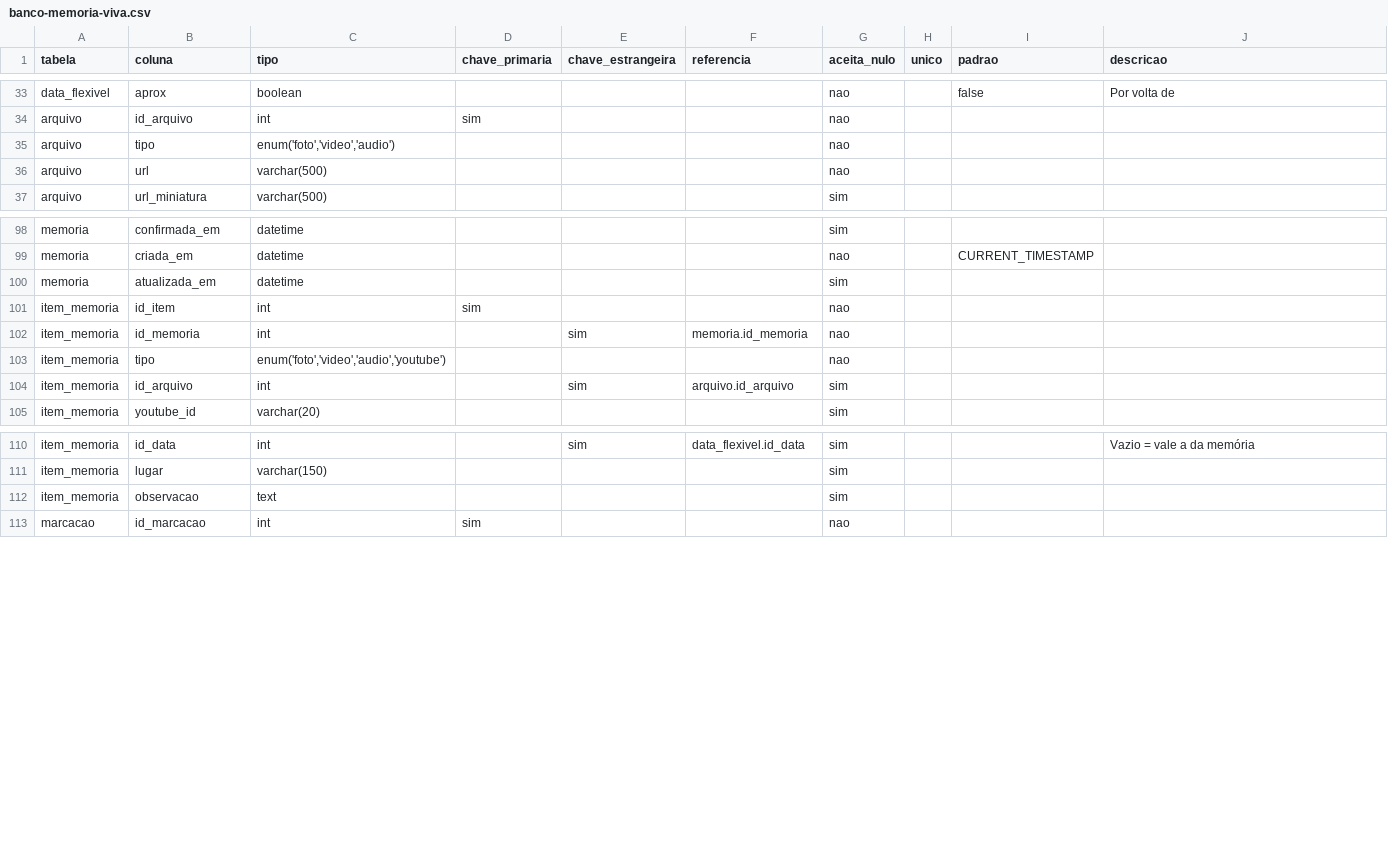
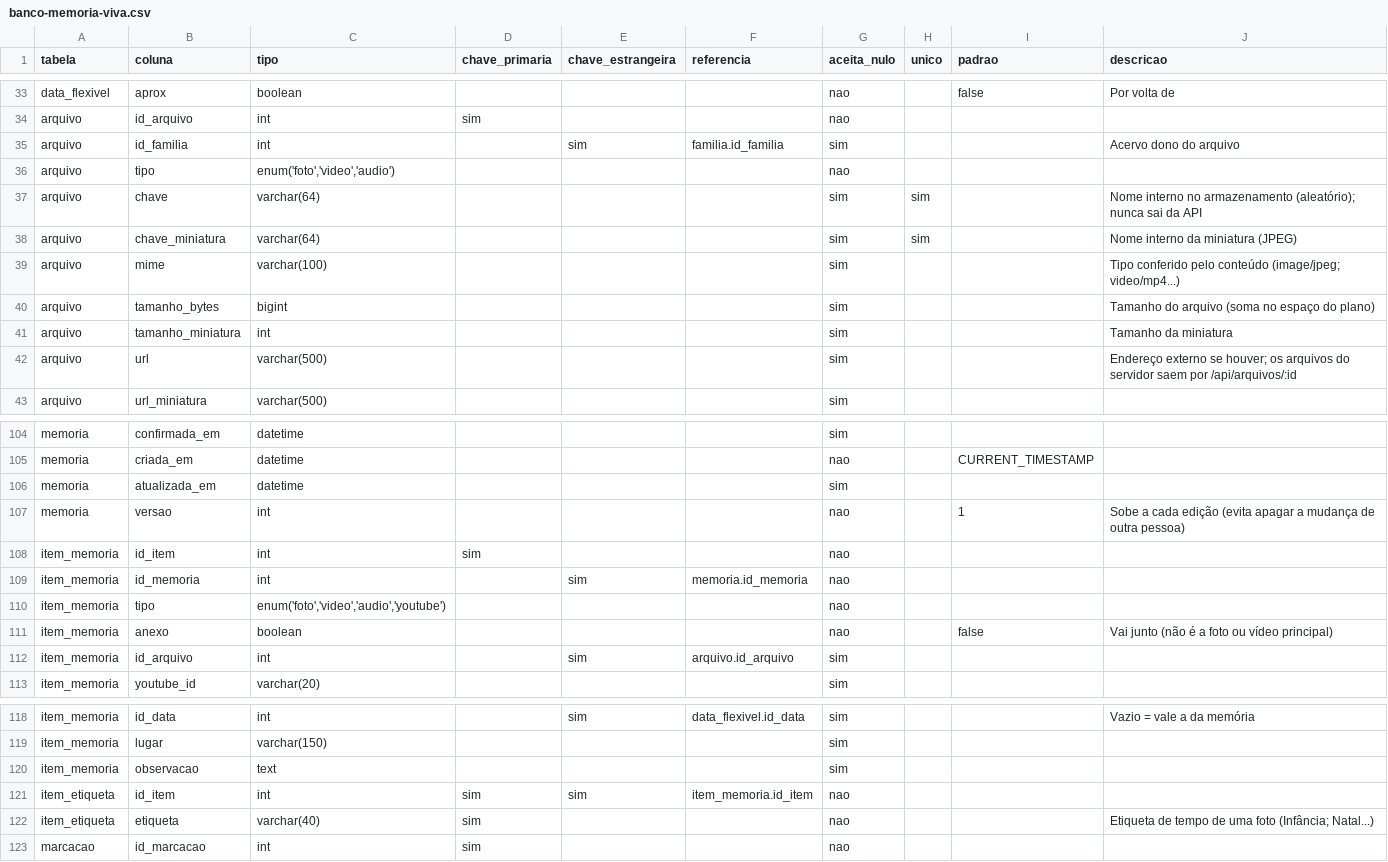
Before and after one commit to memoria-viva-projeto/memoria-viva-react, a CSV file: memoria-viva/db/banco-memoria-viva.csv, drawn as a sheet; only a part is shown, gaps mark what is left out.

```diff
--- a/memoria-viva/db/banco-memoria-viva.csv
+++ b/memoria-viva/db/banco-memoria-viva.csv
@@ -34,4 +34,10 @@ data_flexivel,aprox,boolean,,,,nao,,false,Por volta de
 arquivo,id_arquivo,int,sim,,,nao,,,
+arquivo,id_familia,int,,sim,familia.id_familia,sim,,,Acervo dono do arquivo
 arquivo,tipo,"enum('foto','video','audio')",,,,nao,,,
-arquivo,url,varchar(500),,,,nao,,,
+arquivo,chave,varchar(64),,,,sim,sim,,Nome interno no armazenamento (aleatório); nunca sai da API
+arquivo,chave_miniatura,varchar(64),,,,sim,sim,,Nome interno da miniatura (JPEG)
+arquivo,mime,varchar(100),,,,sim,,,Tipo conferido pelo conteúdo (image/jpeg; video/mp4...)
+arquivo,tamanho_bytes,bigint,,,,sim,,,Tamanho do arquivo (soma no espaço do plano)
+arquivo,tamanho_miniatura,int,,,,sim,,,Tamanho da miniatura
+arquivo,url,varchar(500),,,,sim,,,Endereço externo se houver; os arquivos do servidor saem por /api/arquivos/:id
 arquivo,url_miniatura,varchar(500),,,,sim,,,
@@ -100,2 +106,3 @@ memoria,criada_em,datetime,,,,nao,,CURRENT_TIMESTAMP,
 memoria,atualizada_em,datetime,,,,sim,,,
+memoria,versao,int,,,,nao,,1,Sobe a cada edição (evita apagar a mudança de outra pessoa)
 item_memoria,id_item,int,sim,,,nao,,,
@@ -103,2 +110,3 @@ item_memoria,id_memoria,int,,sim,memoria.id_memoria,nao,,,
 item_memoria,tipo,"enum('foto','video','audio','youtube')",,,,nao,,,
+item_memoria,anexo,boolean,,,,nao,,false,Vai junto (não é a foto ou vídeo principal)
 item_memoria,id_arquivo,int,,sim,arquivo.id_arquivo,sim,,,
@@ -112,2 +120,4 @@ item_memoria,lugar,varchar(150),,,,sim,,,
 item_memoria,observacao,text,,,,sim,,,
+item_etiqueta,id_item,int,sim,sim,item_memoria.id_item,nao,,,
+item_etiqueta,etiqueta,varchar(40),sim,,,nao,,,Etiqueta de tempo de uma foto (Infância; Natal...)
 marcacao,id_marcacao,int,sim,,,nao,,,
```
Also changed, not shown: 34 other files.
